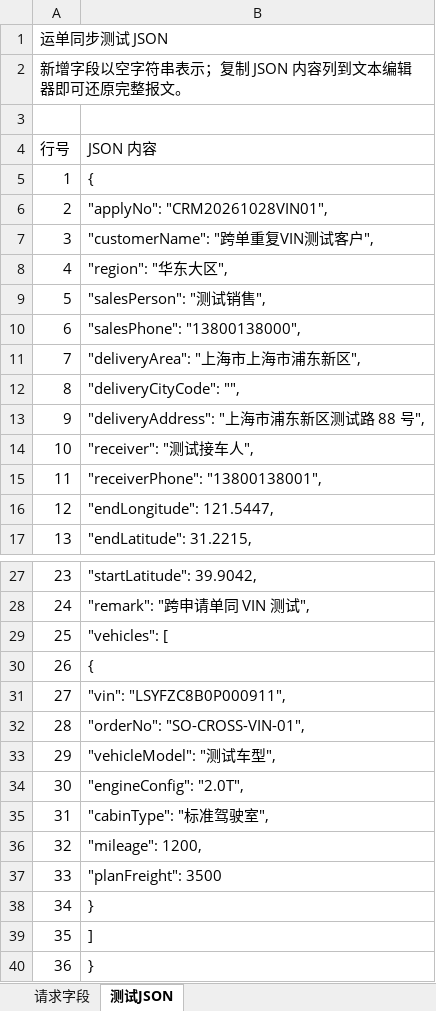
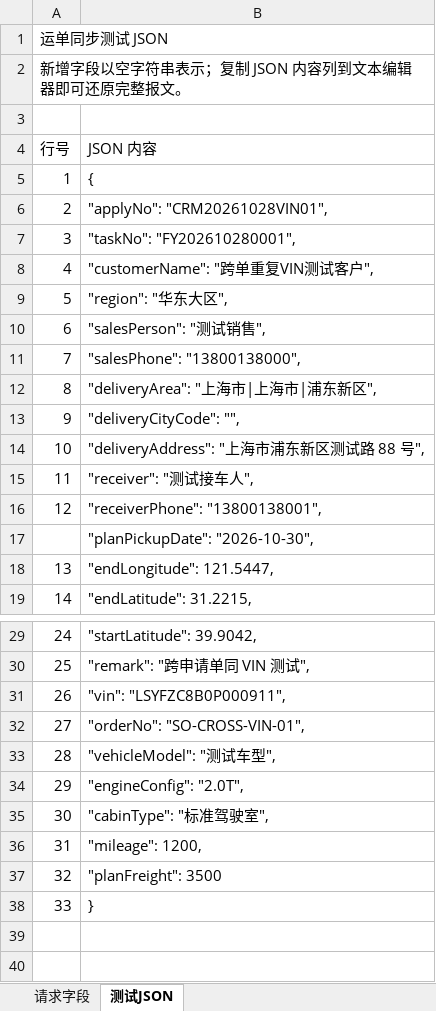
Before and after one commit to shaoyuanhan/STP-, an Excel workbook: docs/shiqiao-waybill-sync-api/STP-狮桥运单同步请求字段-V0.1.xlsx, sheet 测试JSON, drawn as a sheet; only a part is shown, gaps mark what is left out; values as stored, in another font and other column widths than the file's, no cell formats; removed rows and columns are numbered as before the commit, all else as after; the diff names each change by its address in the sheet, - before the commit and + after, or states it on an @@ line.

```diff
--- a/docs/shiqiao-waybill-sync-api/STP-狮桥运单同步请求字段-V0.1.xlsx (sheet 测试JSON)
+++ b/docs/shiqiao-waybill-sync-api/STP-狮桥运单同步请求字段-V0.1.xlsx (sheet 测试JSON)
+row 7: 3 | "taskNo": "FY202610280001",
@@ column A (行号) renumbered between rows 8 and 38 @@
-B12 (JSON 内容): "deliveryArea": "上海市上海市浦东新区",
+B12 (JSON 内容): "deliveryArea": "上海市|上海市|浦东新区",
+row 17:  | "planPickupDate": "2026-10-30",
-row 29: 25 | "vehicles": [
-row 30: 26 | {
-row 39: 35 | ]
-row 40: 36 | }
```
Also changed, not shown: sheet 请求字段, cell formats, 23 other files.
